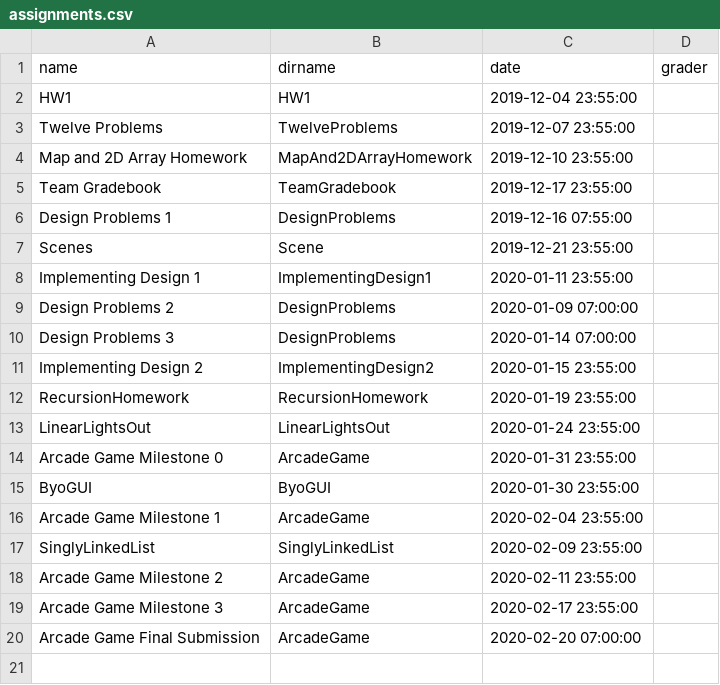
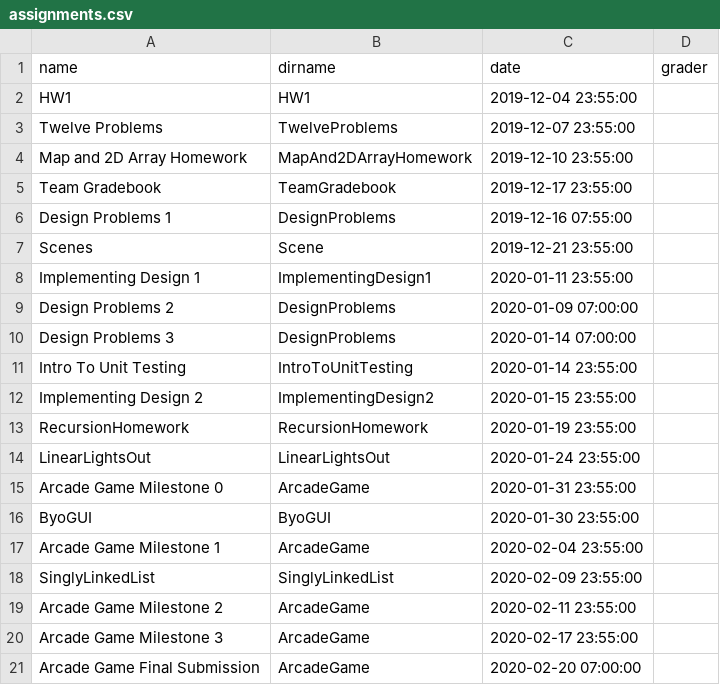
Before and after one commit to RHIT-CSSE/csse220, a CSV file: _data/assignments.csv, drawn as a sheet.

Commit message:
adding assignment unit

```diff
--- a/_data/assignments.csv
+++ b/_data/assignments.csv
@@ -10,2 +10,3 @@ Design Problems 2,DesignProblems,2020-01-09 07:00:00,
 Design Problems 3,DesignProblems,2020-01-14 07:00:00,
+Intro To Unit Testing,IntroToUnitTesting,2020-01-14 23:55:00,
 Implementing Design 2,ImplementingDesign2,2020-01-15 23:55:00,
```
